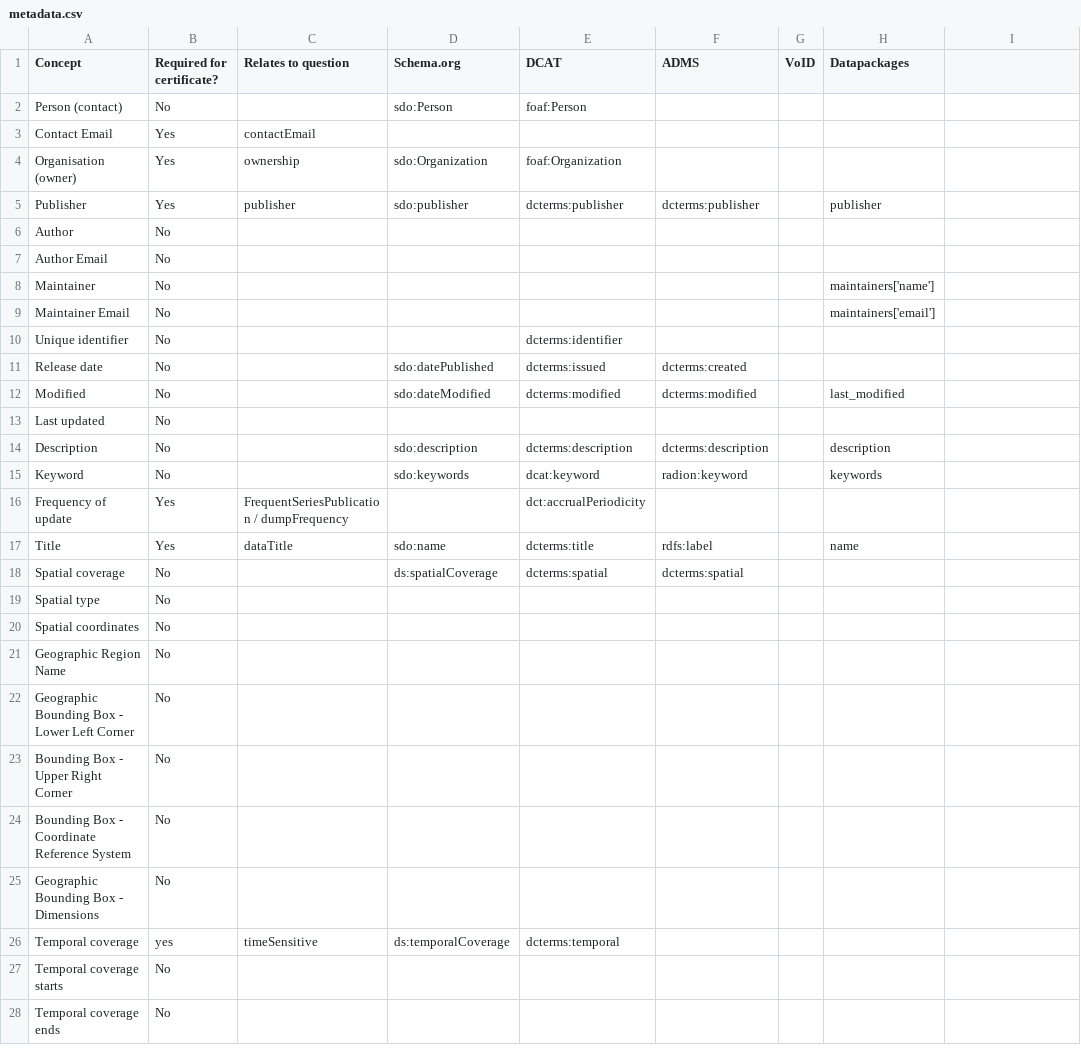
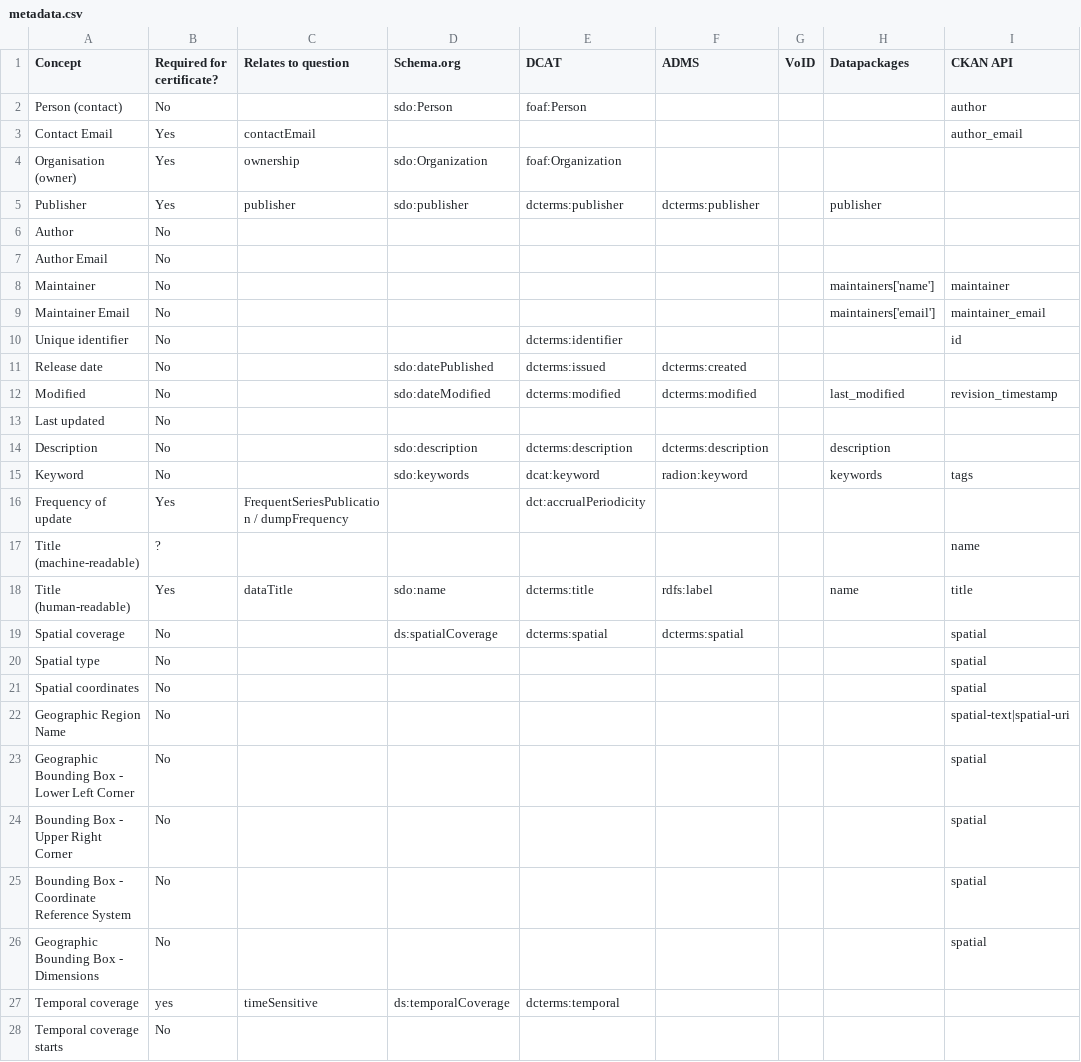
Before and after one commit to theodi/dataset-metadata-survey, a CSV file: metadata.csv, drawn as a sheet; only a part is shown; the shorter side is filled out with more unchanged rows; the diff covers the shown part only.

Commit message:
Add some CKAN API fields

```diff
--- a/metadata.csv
+++ b/metadata.csv
@@ -1,3 +1,3 @@
-Concept,Required for certificate?,Relates to question,Schema.org,DCAT,ADMS,VoID,Datapackages
-Person (contact),No,,sdo:Person,foaf:Person,,,
-Contact Email,Yes,contactEmail,,,,,
+Concept,Required for certificate?,Relates to question,Schema.org,DCAT,ADMS,VoID,Datapackages,CKAN API
+Person (contact),No,,sdo:Person,foaf:Person,,,,author
+Contact Email,Yes,contactEmail,,,,,,author_email
@@ -8,3 +8,3 @@ Author Email,No,,,,,,
-Maintainer,No,,,,,,maintainers['name']
-Maintainer Email,No,,,,,,maintainers['email']
-Unique identifier,No,,,dcterms:identifier,,,
+Maintainer,No,,,,,,maintainers['name'],maintainer
+Maintainer Email,No,,,,,,maintainers['email'],maintainer_email
+Unique identifier,No,,,dcterms:identifier,,,,id
@@ -12 +12 @@ Release date,No,,sdo:datePublished,dcterms:issued,dcterms:created,,
-Modified,No,,sdo:dateModified,dcterms:modified,dcterms:modified,,last_modified
+Modified,No,,sdo:dateModified,dcterms:modified,dcterms:modified,,last_modified,revision_timestamp
@@ -15 +15 @@ Description,No,,sdo:description,dcterms:description,dcterms:description,,descrip
-Keyword,No,,sdo:keywords,dcat:keyword,radion:keyword,,keywords
+Keyword,No,,sdo:keywords,dcat:keyword,radion:keyword,,keywords,tags
@@ -17,9 +17,10 @@ Frequency of update,Yes,FrequentSeriesPublication / dumpFrequency,,dct:accrualPe
-Title,Yes,dataTitle,sdo:name,dcterms:title,rdfs:label,,name
-Spatial coverage,No,,ds:spatialCoverage,dcterms:spatial,dcterms:spatial,,
-Spatial type,No,,,,,,
-Spatial coordinates,No,,,,,,
-Geographic Region Name,No,,,,,,
-Geographic Bounding Box - Lower Left Corner  ,No,,,,,,
-Bounding Box - Upper Right Corner  ,No,,,,,,
-Bounding Box - Coordinate Reference System  ,No,,,,,,
-Geographic Bounding Box - Dimensions  ,No,,,,,,
+Title (machine-readable),?,,,,,,,name
+Title (human-readable),Yes,dataTitle,sdo:name,dcterms:title,rdfs:label,,name,title
+Spatial coverage,No,,ds:spatialCoverage,dcterms:spatial,dcterms:spatial,,,spatial
+Spatial type,No,,,,,,,spatial
+Spatial coordinates,No,,,,,,,spatial
+Geographic Region Name,No,,,,,,,spatial-text|spatial-uri
+Geographic Bounding Box - Lower Left Corner  ,No,,,,,,,spatial
+Bounding Box - Upper Right Corner  ,No,,,,,,,spatial
+Bounding Box - Coordinate Reference System  ,No,,,,,,,spatial
+Geographic Bounding Box - Dimensions  ,No,,,,,,,spatial
```
Also changed, not shown: 7 edited cells elsewhere in this file.
